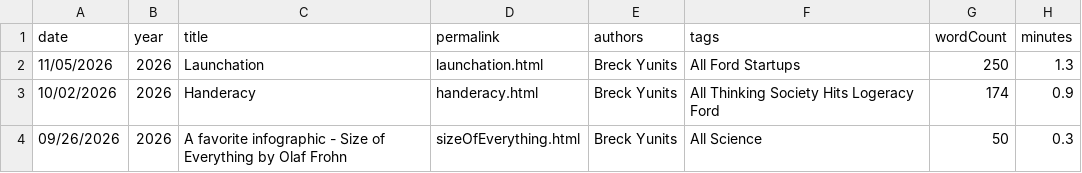
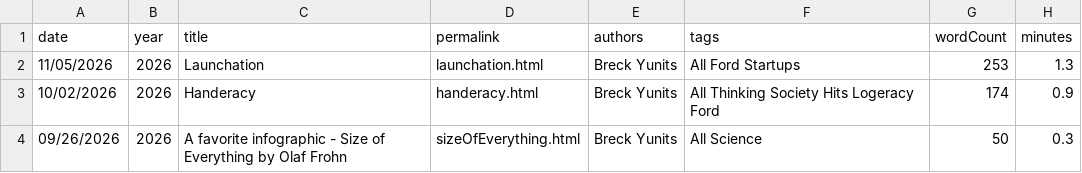
Before and after one commit to breck7/breck.lol, a CSV file: posts.csv, drawn as a sheet; only a part is shown.

```diff
--- a/posts.csv
+++ b/posts.csv
@@ -1,3 +1,3 @@
 date,year,title,permalink,authors,tags,wordCount,minutes
-11/05/2026,2026,Launchation,launchation.html,Breck Yunits,All Ford Startups,250,1.3
+11/05/2026,2026,Launchation,launchation.html,Breck Yunits,All Ford Startups,253,1.3
 10/02/2026,2026,Handeracy,handeracy.html,Breck Yunits,All Thinking Society Hits Logeracy Ford,174,0.9
```
Also changed, not shown: parserUsage.csv, posts.tsv, 14 other files.
